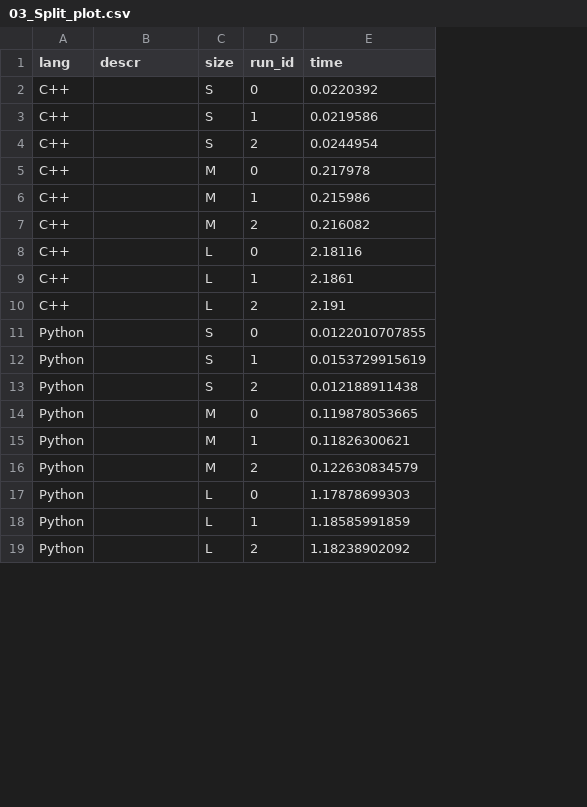
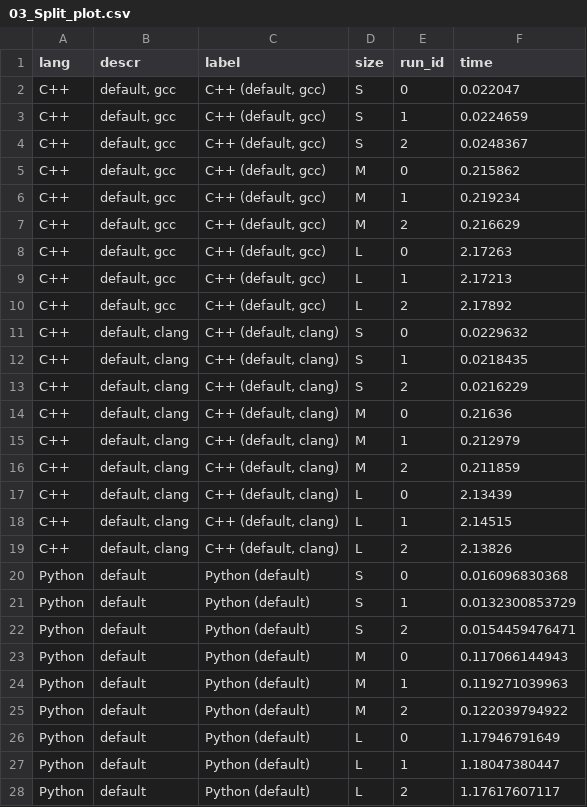
Before and after one commit to bluenote10/SimpleLanguageBenchmarks, a CSV file: html/01_wordcount/03_Split_plot.csv, drawn as a sheet; only a part is shown; addresses are those after the commit; the diff covers the shown part only; the diff names each change by its address in the sheet, - before the commit and + after, or states it on an @@ line.

```diff
--- a/html/01_wordcount/03_Split_plot.csv
+++ b/html/01_wordcount/03_Split_plot.csv
+column C (label), rows 2-10: all C++ (default, gcc); rows 20-28: all Python (default)
-B2:B10 (descr): (empty)
+B2:B10 (descr): default, gcc
-F2 (time): 0.0220392
+F2 (time): 0.022047
-F3 (time): 0.0219586
+F3 (time): 0.0224659
-F4 (time): 0.0244954
+F4 (time): 0.0248367
-F5 (time): 0.217978
+F5 (time): 0.215862
-F6 (time): 0.215986
+F6 (time): 0.219234
-F7 (time): 0.216082
+F7 (time): 0.216629
-F8 (time): 2.18116
+F8 (time): 2.17263
-F9 (time): 2.1861
+F9 (time): 2.17213
-F10 (time): 2.191
+F10 (time): 2.17892
+row 11: C++ | default, clang | C++ (default, clang) | S | 0 | 0.0229632
+row 12: C++ | default, clang | C++ (default, clang) | S | 1 | 0.0218435
+row 13: C++ | default, clang | C++ (default, clang) | S | 2 | 0.0216229
+row 14: C++ | default, clang | C++ (default, clang) | M | 0 | 0.21636
+row 15: C++ | default, clang | C++ (default, clang) | M | 1 | 0.212979
+row 16: C++ | default, clang | C++ (default, clang) | M | 2 | 0.211859
+row 17: C++ | default, clang | C++ (default, clang) | L | 0 | 2.13439
+row 18: C++ | default, clang | C++ (default, clang) | L | 1 | 2.14515
+row 19: C++ | default, clang | C++ (default, clang) | L | 2 | 2.13826
-B20:B28 (descr): (empty)
+B20:B28 (descr): default
-F20 (time): 0.0122010707855
+F20 (time): 0.016096830368
-F21 (time): 0.0153729915619
+F21 (time): 0.0132300853729
-F22 (time): 0.012188911438
+F22 (time): 0.0154459476471
-F23 (time): 0.119878053665
+F23 (time): 0.117066144943
-F24 (time): 0.11826300621
+F24 (time): 0.119271039963
-F25 (time): 0.122630834579
+F25 (time): 0.122039794922
-F26 (time): 1.17878699303
+F26 (time): 1.17946791649
-F27 (time): 1.18585991859
+F27 (time): 1.18047380447
-F28 (time): 1.18238902092
+F28 (time): 1.17617607117
```
Also changed, not shown: 18 edited cells elsewhere in this file, html/01_wordcount/01_Total_plot.csv, html/01_wordcount/02_IO_plot.csv, 19 other files.
